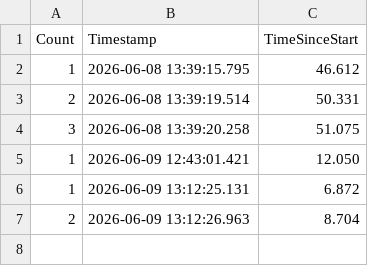
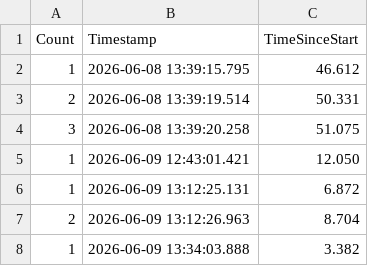
Before and after one commit to dev-researcher/eyeTrackingScene, a CSV file: Assets/purchase_intent_log.csv, drawn as a sheet.

```diff
--- a/Assets/purchase_intent_log.csv
+++ b/Assets/purchase_intent_log.csv
@@ -7 +7,2 @@ Count,Timestamp,TimeSinceStart
 2,2026-06-09 13:12:26.963,8.704
+1,2026-06-09 13:34:03.888,3.382
```
Also changed, not shown: 3 other files.
